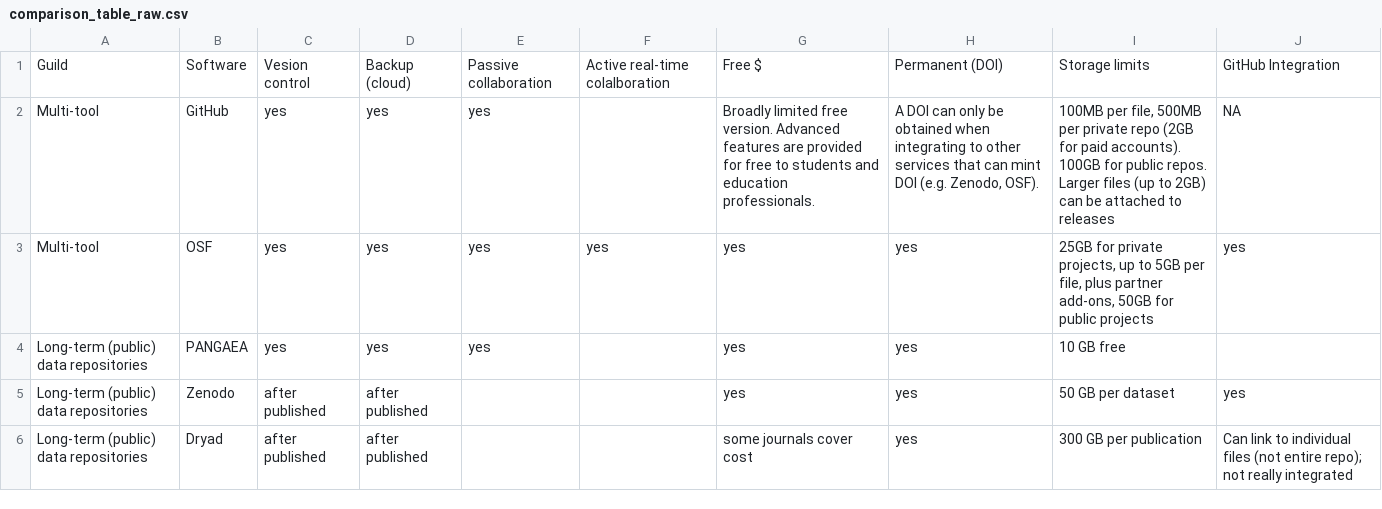
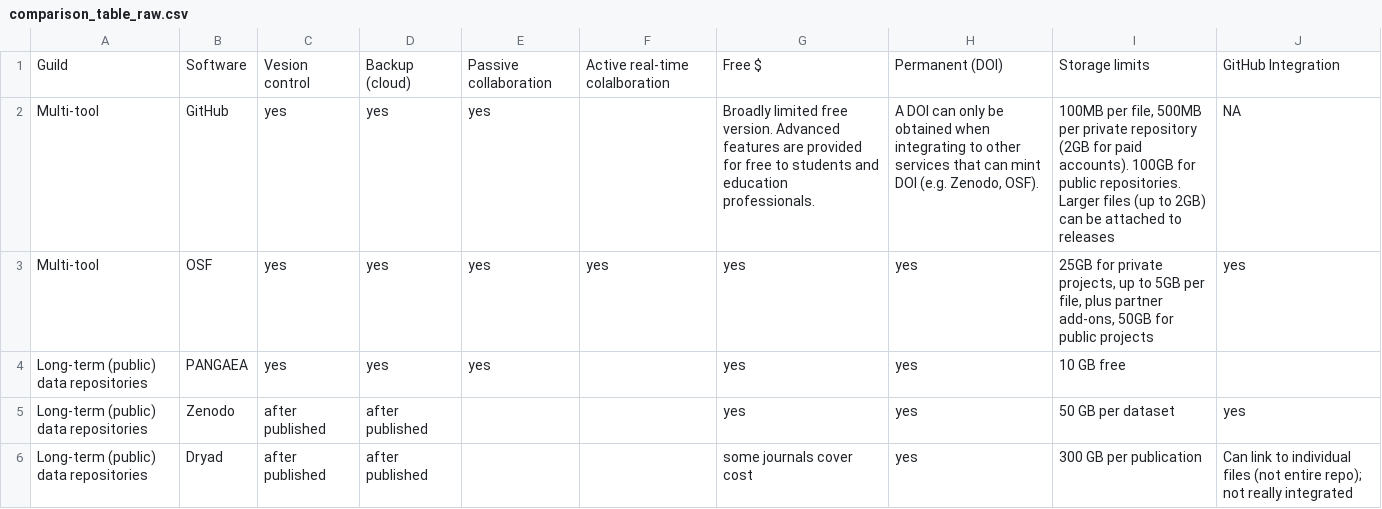
Before and after one commit to SORTEE-Github-Hackathon/manuscript, a CSV file: data/comparison_table_raw.csv, drawn as a sheet; only a part is shown.

Commit message:
change "repo" to "repository"

```diff
--- a/data/comparison_table_raw.csv
+++ b/data/comparison_table_raw.csv
@@ -1,3 +1,3 @@
 Guild,Software,Vesion control,Backup (cloud),Passive collaboration,Active real-time colalboration,Free $,Permanent (DOI),Storage limits,GitHub Integration
-Multi-tool,GitHub,yes,yes,yes,,Broadly limited free version. Advanced features are provided for free to students and education professionals.,"A DOI can only be obtained when integrating to other services that can mint DOI (e.g. Zenodo, OSF).","100MB per file, 500MB per private repo (2GB for paid accounts). 100GB for public repos. Larger files (up to 2GB) can be attached to releases",NA
+Multi-tool,GitHub,yes,yes,yes,,Broadly limited free version. Advanced features are provided for free to students and education professionals.,"A DOI can only be obtained when integrating to other services that can mint DOI (e.g. Zenodo, OSF).","100MB per file, 500MB per private repository (2GB for paid accounts). 100GB for public repositories. Larger files (up to 2GB) can be attached to releases",NA
 Multi-tool,OSF,yes,yes,yes,yes,yes,yes,"25GB for private projects, up to 5GB per file, plus partner add-ons, 50GB for public projects",yes
```
Also changed, not shown: 2 other files.
